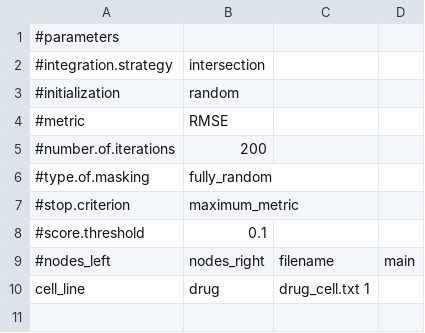
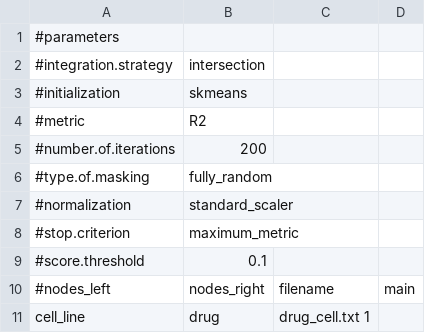
Before and after one commit to DEIB-GECO/NMTF-link, a TSV file: case_study_4/graph_topology_config.tsv, drawn as a sheet.

Commit message:
- modify stop criterion for RMSE - fix code - add normalization step

```diff
--- a/case_study_4/graph_topology_config.tsv
+++ b/case_study_4/graph_topology_config.tsv
@@ -2,6 +2,7 @@
 #integration.strategy	intersection
-#initialization	random
-#metric	RMSE
+#initialization	skmeans
+#metric	R2
 #number.of.iterations	200
 #type.of.masking	fully_random
+#normalization	standard_scaler
 #stop.criterion	maximum_metric
```
Also changed, not shown: case_study_3/graph_topology.tsv, case_study_4/graph_topology.tsv, 4 other files.
